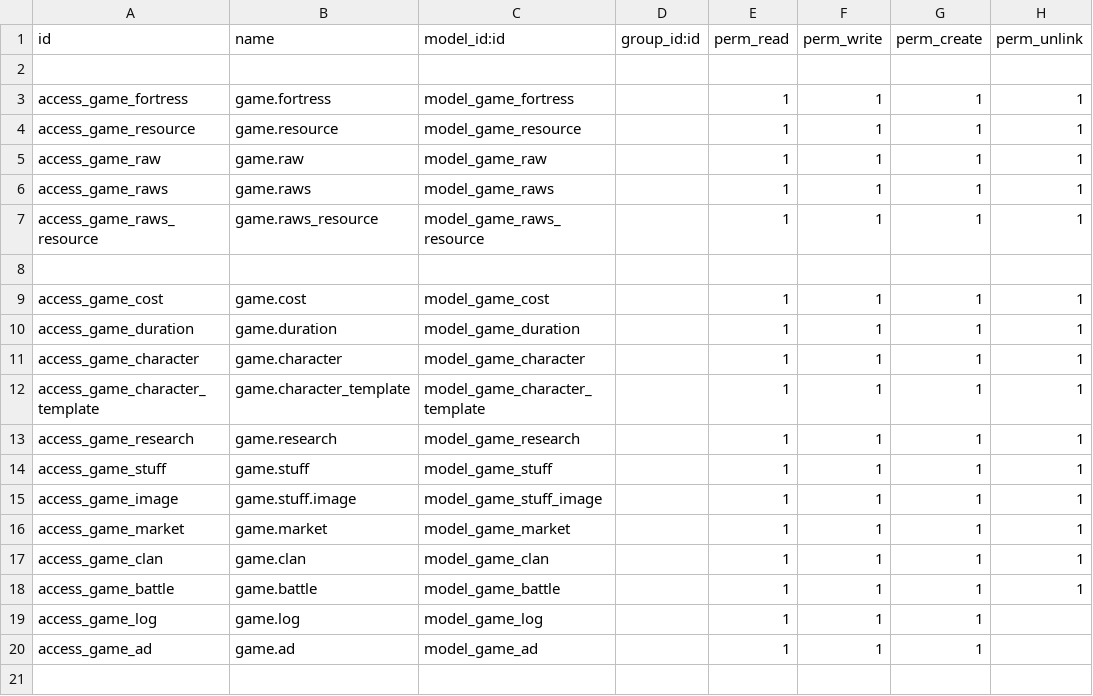
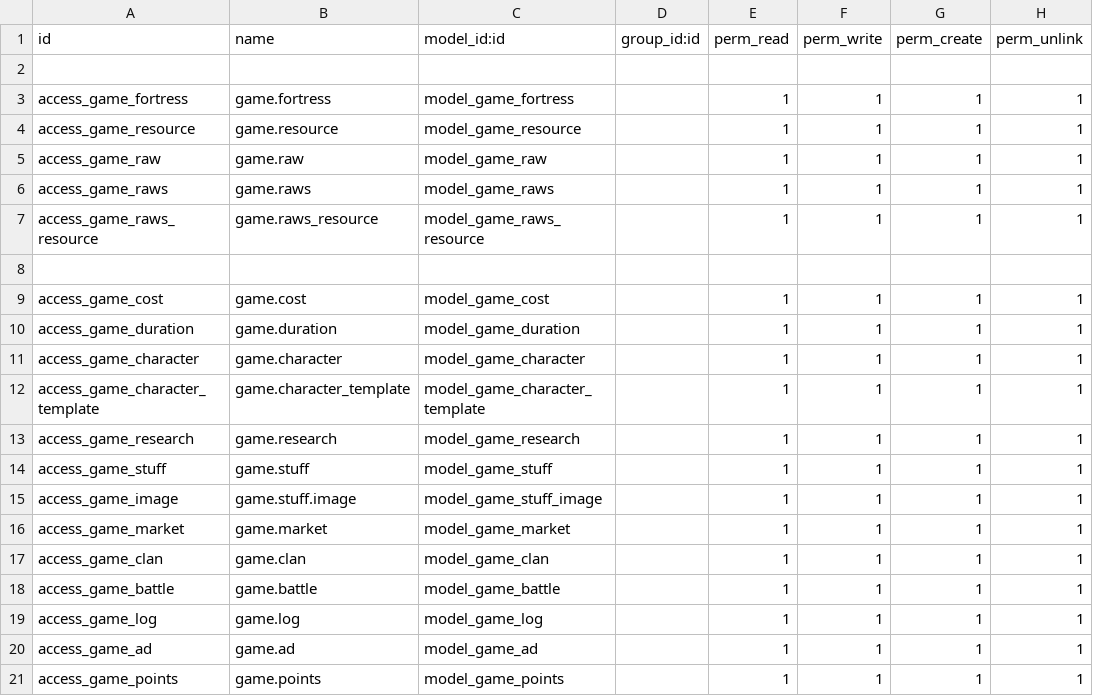
Before and after one commit to xxjcaxx/odoogame, a CSV file: game/security/ir.model.access.csv, drawn as a sheet.

Commit message:
ads i points

```diff
--- a/game/security/ir.model.access.csv
+++ b/game/security/ir.model.access.csv
@@ -18,3 +18,4 @@ access_game_clan,game.clan,model_game_clan,,1,1,1,1
 access_game_battle,game.battle,model_game_battle,,1,1,1,1
-access_game_log,game.log,model_game_log,,1,1,1,
-access_game_ad,game.ad,model_game_ad,,1,1,1,
+access_game_log,game.log,model_game_log,,1,1,1,1
+access_game_ad,game.ad,model_game_ad,,1,1,1,1
+access_game_points,game.points,model_game_points,,1,1,1,1
```
Also changed, not shown: 8 other files.
